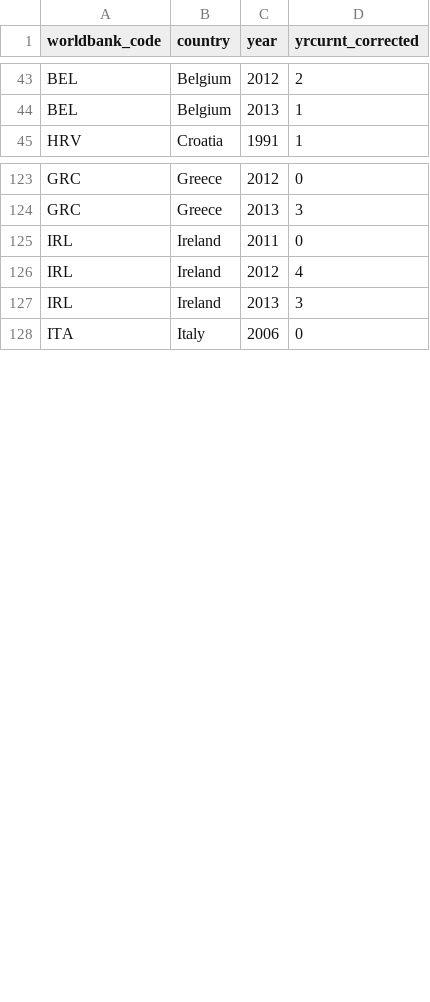
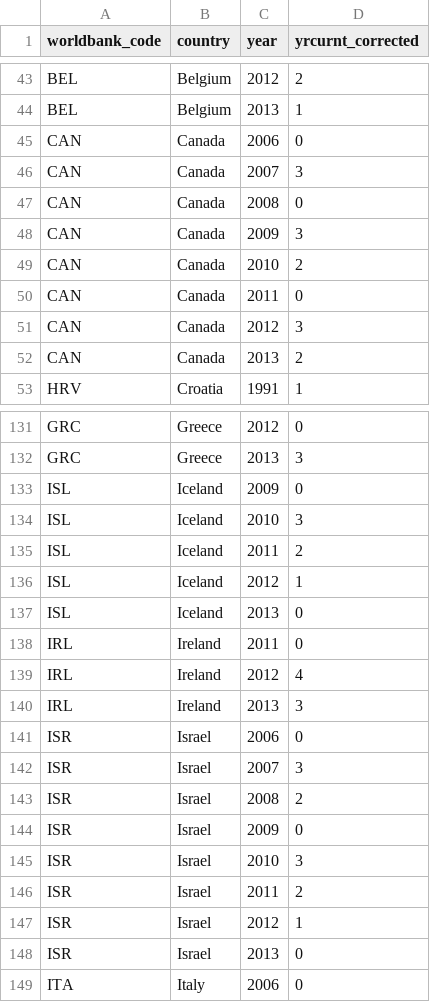
Before and after one commit to christophergandrud/yrcurnt_corrected, a CSV file: data/yrcurnt_corrected.csv, drawn as a sheet; only a part is shown, gaps mark what is left out; the diff covers the shown part only; the diff names each change by its address in the sheet, - before the commit and + after, or states it on an @@ line.

Commit message:
added Australia, Canada, Iceland, Israel, Japan, Korea, New Zealand, Norway, Switzerland, USA

```diff
--- a/data/yrcurnt_corrected.csv
+++ b/data/yrcurnt_corrected.csv
+row 45: CAN | Canada | 2006 | 0
+row 46: CAN | Canada | 2007 | 3
+row 47: CAN | Canada | 2008 | 0
+row 48: CAN | Canada | 2009 | 3
+row 49: CAN | Canada | 2010 | 2
+row 50: CAN | Canada | 2011 | 0
+row 51: CAN | Canada | 2012 | 3
+row 52: CAN | Canada | 2013 | 2
+row 133: ISL | Iceland | 2009 | 0
+row 134: ISL | Iceland | 2010 | 3
+row 135: ISL | Iceland | 2011 | 2
+row 136: ISL | Iceland | 2012 | 1
+row 137: ISL | Iceland | 2013 | 0
+row 141: ISR | Israel | 2006 | 0
+row 142: ISR | Israel | 2007 | 3
+row 143: ISR | Israel | 2008 | 2
+row 144: ISR | Israel | 2009 | 0
+row 145: ISR | Israel | 2010 | 3
+row 146: ISR | Israel | 2011 | 2
+row 147: ISR | Israel | 2012 | 1
+row 148: ISR | Israel | 2013 | 0
```
Also changed, not shown: 11 added rows elsewhere in this file, 4 other files.
